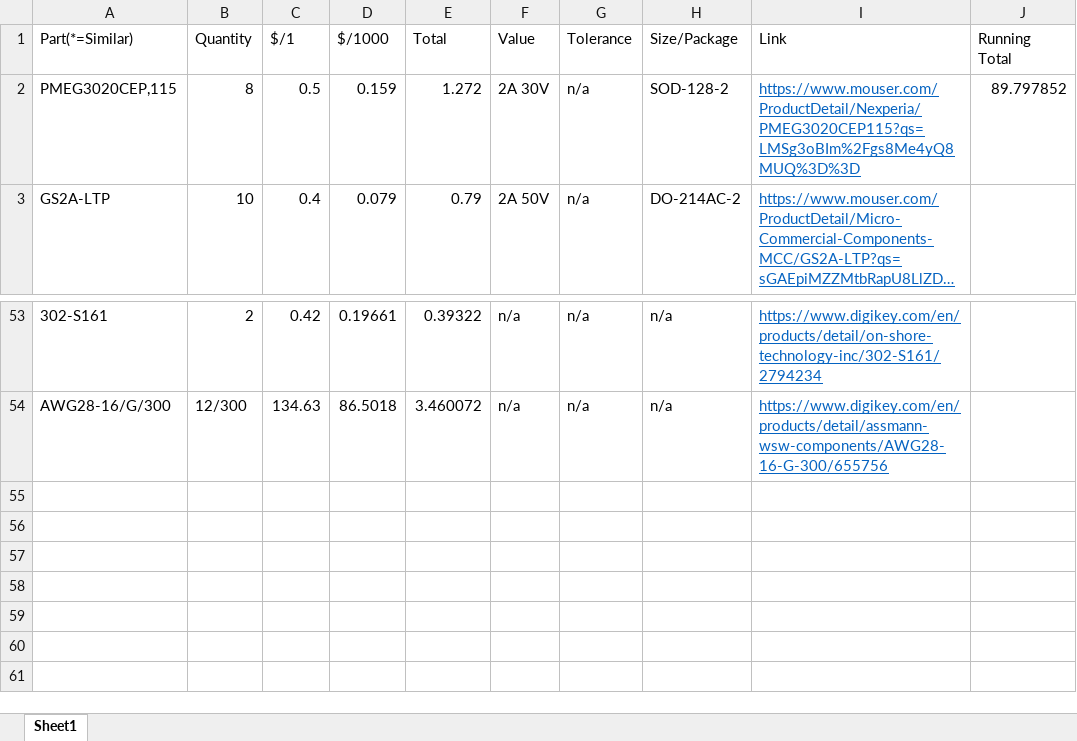
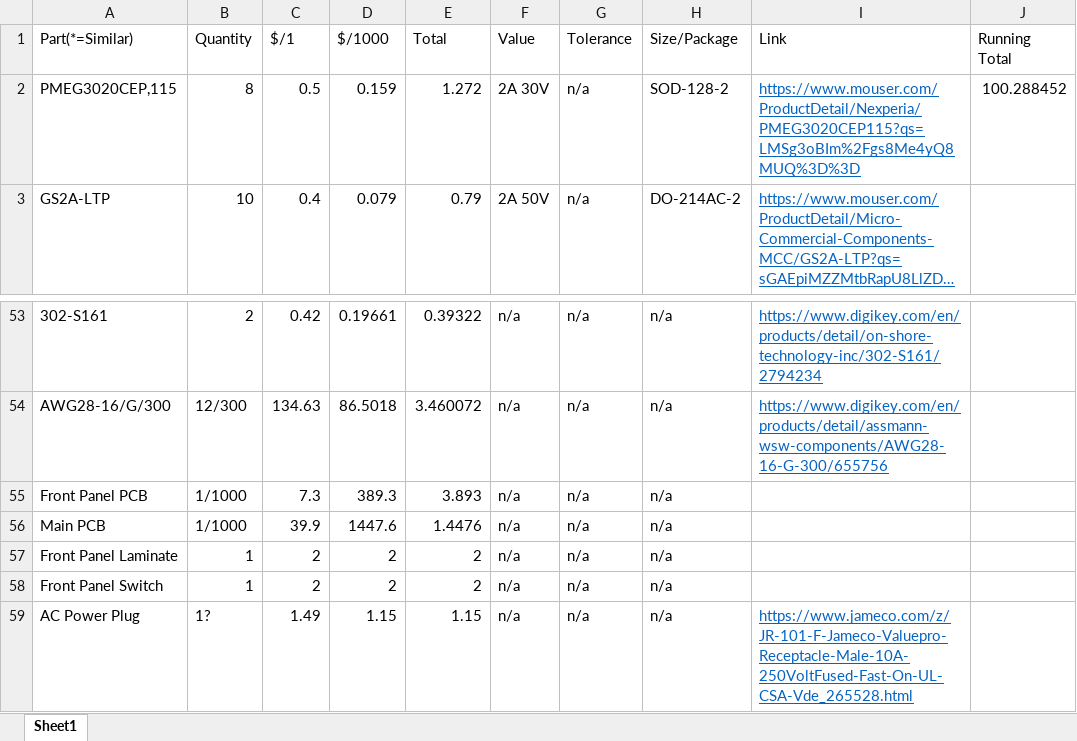
Before and after one commit to taaki2311/LabPowerSupply, an Excel workbook: Part List.xlsx, sheet Sheet1, drawn as a sheet; only a part is shown, gaps mark what is left out; long unchanged cells end in …; values as stored, in another font and other column widths than the file's, no borders; the diff names each change by its address in the sheet, - before the commit and + after, or states it on an @@ line.

Commit message:
Update Part List

```diff
--- a/Part List.xlsx (sheet Sheet1)
+++ b/Part List.xlsx (sheet Sheet1)
-J2 (Running Total): 89.797852
+J2 (Running Total): 100.288452
+row 55: Front Panel PCB | 1/1000 | 7.3 | 389.3 | 3.893 | n/a | n/a | n/a
+row 56: Main PCB | 1/1000 | 39.9 | 1447.6 | 1.4476 | n/a | n/a | n/a
+row 57: Front Panel Laminate | 1 | 2 | 2 | 2 | n/a | n/a | n/a
+row 58: Front Panel Switch | 1 | 2 | 2 | 2 | n/a | n/a | n/a
+row 59: AC Power Plug | 1? | 1.49 | 1.15 | 1.15 | n/a | n/a | n/a | https://www.jameco.com/z/JR-101-F-Jameco-Valuepro-Receptacle-Male-10A-250VoltFused-Fast-On-UL-CSA-Vde_265528.html
```
Also changed, not shown: 1 other file.
